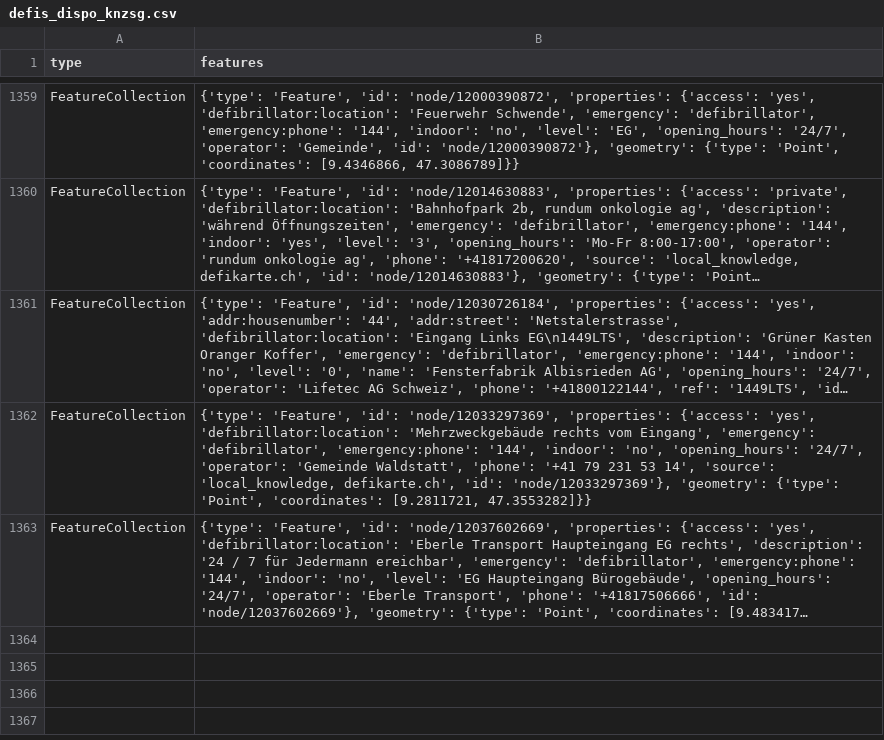
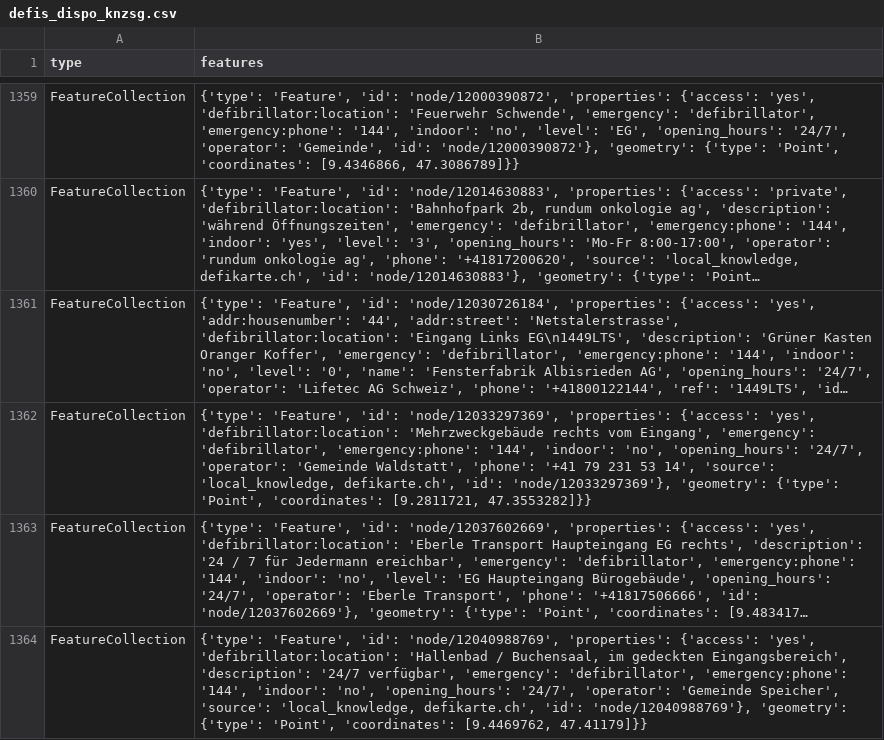
Before and after one commit to OpenBracketsCH/defi_data, a CSV file: data/csv/defis_dispo_knzsg.csv, drawn as a sheet; only a part is shown, gaps mark what is left out; long unchanged cells end in …; the diff names each change by its address in the sheet, - before the commit and + after, or states it on an @@ line.

```diff
--- a/data/csv/defis_dispo_knzsg.csv
+++ b/data/csv/defis_dispo_knzsg.csv
+row 1364: FeatureCollection | {'type': 'Feature', 'id': 'node/12040988769', 'properties': {'access': 'yes', 'defibrillator:location': 'Hallenbad / Buchensaal, im gedeckten Eingangsbereich', 'description': '24/7 verfügbar', 'emergency': 'defibrillator', 'emergency:phone': '144', 'indoor': 'no', 'opening_hours': '24/7', 'operator': 'Gemeinde Speicher', 'source': 'local_knowledge, defikarte.ch', 'id': 'node/12040988769'}, 'geometry': {'type': 'Point', 'coordinates': [9.4469762, 47.41179]}}
```
Also changed, not shown: data/csv/defis_kt_ar.csv, data/csv/defis_kt_gr.csv, 7 other files.
